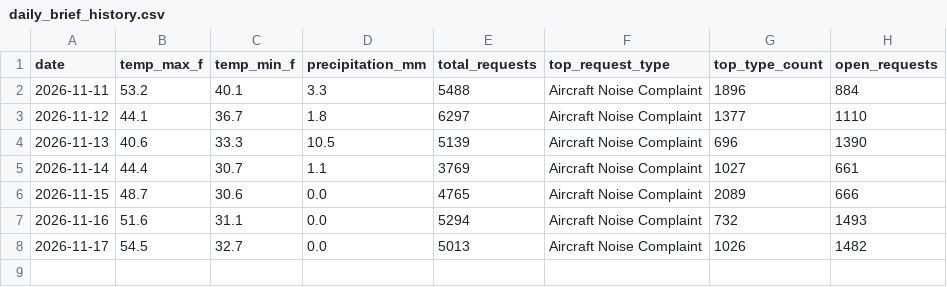
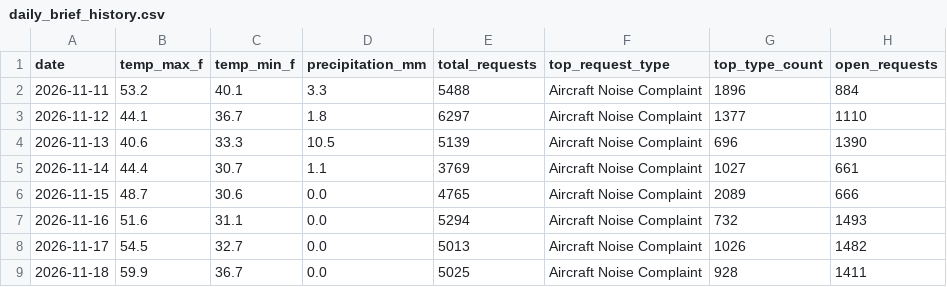
Before and after one commit to nemethb3/chicago-morning-brief, a CSV file: data/history/daily_brief_history.csv, drawn as a sheet; the diff names each change by its address in the sheet, - before the commit and + after, or states it on an @@ line.

```diff
--- a/data/history/daily_brief_history.csv
+++ b/data/history/daily_brief_history.csv
+row 9: 2026-11-18 | 59.9 | 36.7 | 0.0 | 5025 | Aircraft Noise Complaint | 928 | 1411
```
Also changed, not shown: data/history/daily_neighborhood_history.csv, data/history/daily_type_history.csv, 1 other file.
